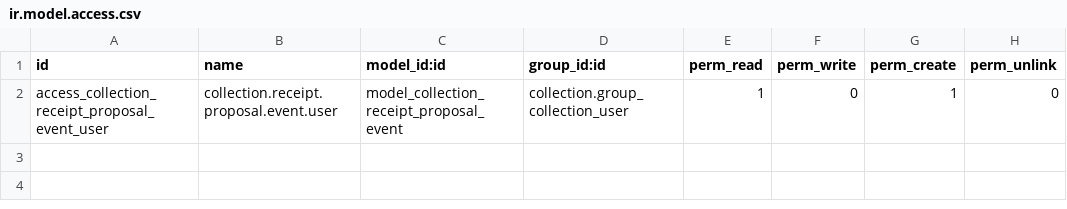
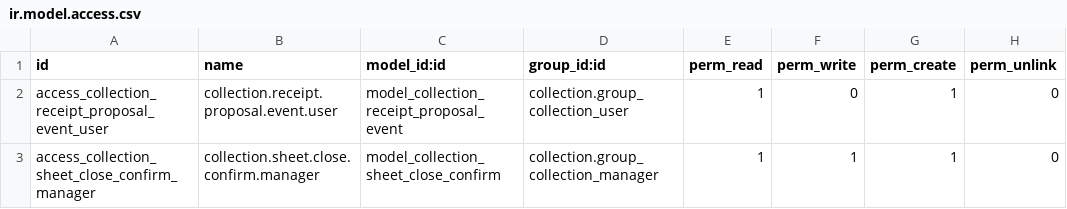
Before and after one commit to crisdavico/collection_receipt_proposal, a CSV file: security/ir.model.access.csv, drawn as a sheet.

Commit message:
feat(collection_receipt_proposal): warn before closing a sheet with an unreconciled board
Decision D7 (warn only). With the receipt proposal board installed, the
sheet form's Close button now asks for confirmation while the board still
holds money in the unassigned pool or customers not closed on it. The
dialog (collection.sheet.close.confirm, managers only) lists the pending
pool amount and voucher count and the open customers; Close Anyway closes
the sheet.

It is a UX step, not a guard: the button sets a context key, the override
runs the same manager check and over-applied gate first, and every other
caller of action_close (raw state writes, scripts, other modules) closes
exactly as before. A finished board closes directly. The pool predicate is
shared with the board's pool column so the dialog never counts money the
operator cannot see.

```diff
--- a/security/ir.model.access.csv
+++ b/security/ir.model.access.csv
@@ -2 +2,2 @@ id,name,model_id:id,group_id:id,perm_read,perm_write,perm_create,perm_unlink
 access_collection_receipt_proposal_event_user,collection.receipt.proposal.event.user,model_collection_receipt_proposal_event,collection.group_collection_user,1,0,1,0
+access_collection_sheet_close_confirm_manager,collection.sheet.close.confirm.manager,model_collection_sheet_close_confirm,collection.group_collection_manager,1,1,1,0
```
Also changed, not shown: 9 other files.
